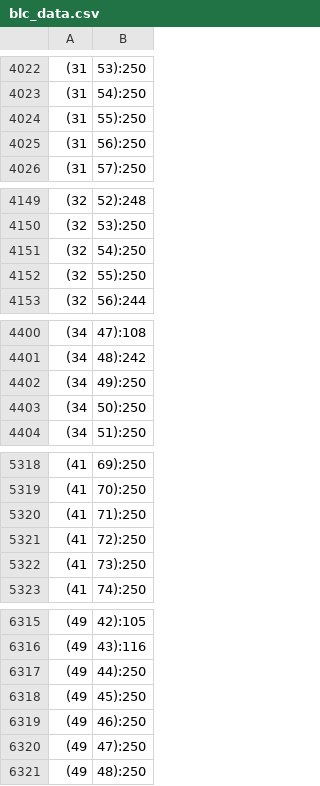
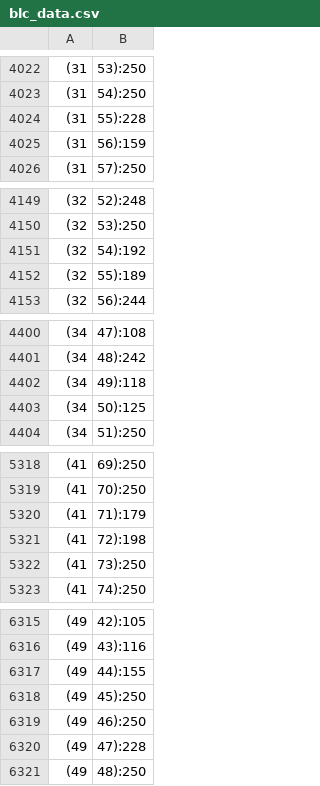
Before and after one commit to Abuf0/ISP, a CSV file: model/pipeline_data/blc_data.csv, drawn as a sheet; only a part is shown, gaps mark what is left out; the diff covers the shown part only.

```diff
--- a/model/pipeline_data/blc_data.csv
+++ b/model/pipeline_data/blc_data.csv
@@ -4023,4 +4023,4 @@
 (31,54):250
-(31,55):250
-(31,56):250
+(31,55):228
+(31,56):159
 (31,57):250
@@ -4150,4 +4150,4 @@
 (32,53):250
-(32,54):250
-(32,55):250
+(32,54):192
+(32,55):189
 (32,56):244
@@ -4401,4 +4401,4 @@
 (34,48):242
-(34,49):250
-(34,50):250
+(34,49):118
+(34,50):125
 (34,51):250
@@ -5319,4 +5319,4 @@
 (41,70):250
-(41,71):250
-(41,72):250
+(41,71):179
+(41,72):198
 (41,73):250
@@ -6316,6 +6316,6 @@
 (49,43):116
-(49,44):250
+(49,44):155
 (49,45):250
 (49,46):250
-(49,47):250
+(49,47):228
 (49,48):250
```
Also changed, not shown: 41 edited cells elsewhere in this file, 13 other files.
